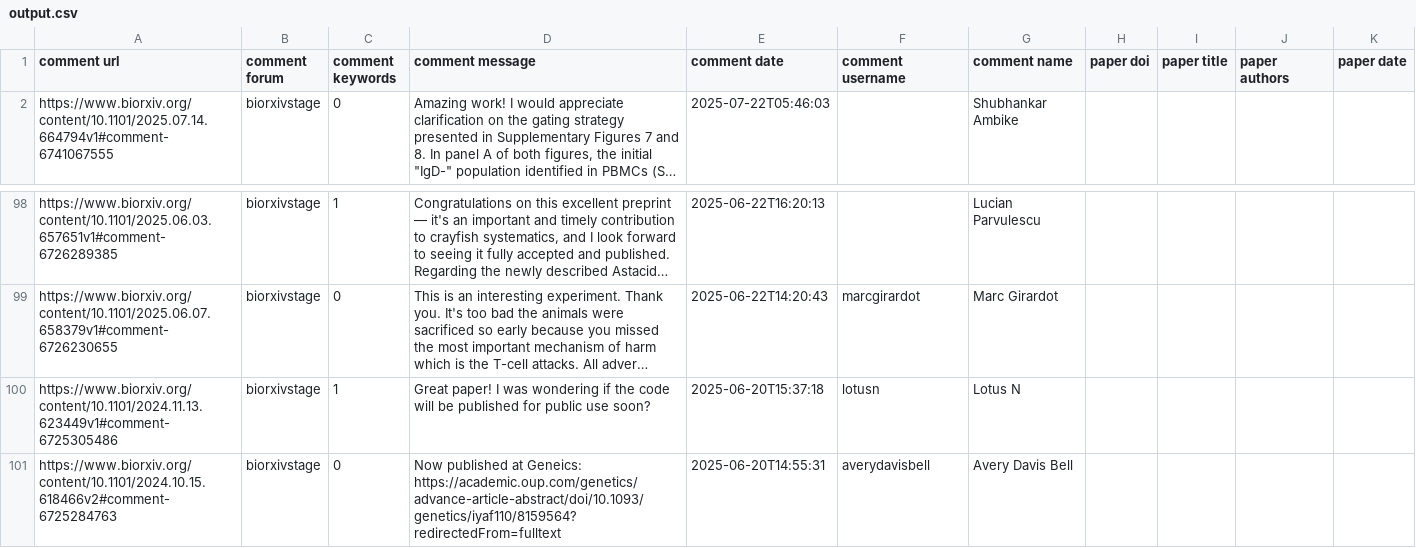
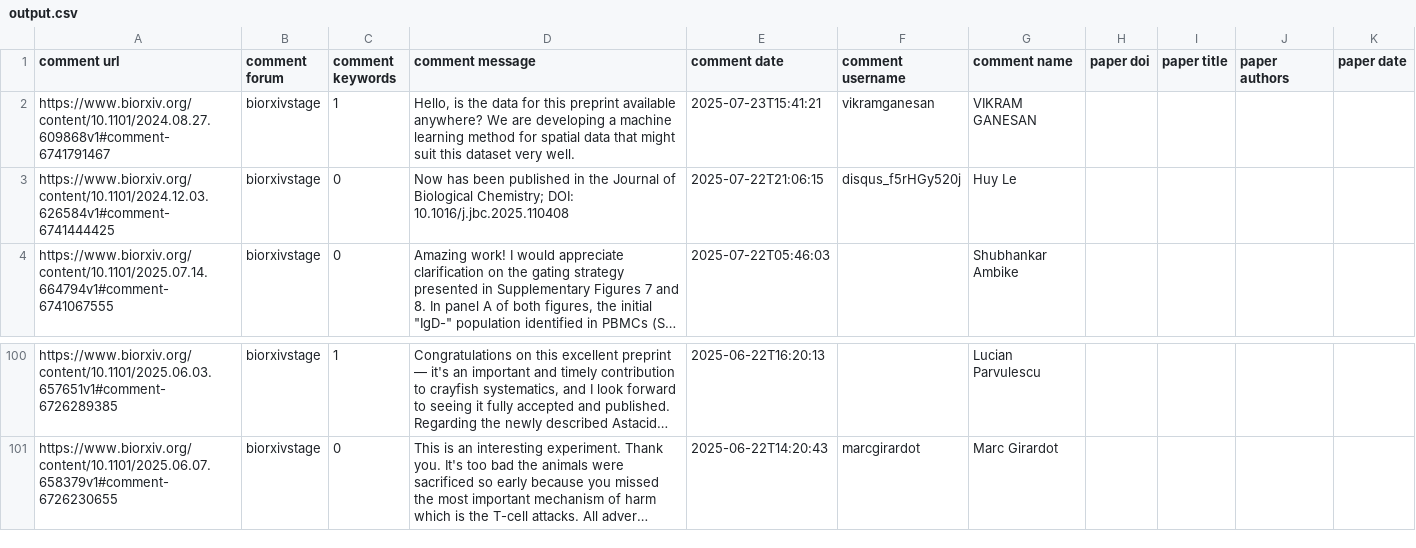
Before and after one commit to asapbio/feedback-asap, a CSV file: output.csv, drawn as a sheet; only a part is shown, gaps mark what is left out; long unchanged cells end in …; removed rows and columns are numbered as before the commit, all else as after; the diff names each change by its address in the sheet, - before the commit and + after, or states it on an @@ line.

```diff
--- a/output.csv
+++ b/output.csv
+row 2: https://www.biorxiv.org/content/10.1101/2024.08.27.609868v1#comment-6741791467 | biorxivstage | 1 | Hello, is the data for this preprint available anywhere? We are developing a machine learning method for spatial data that might suit this dataset very well. | 2025-07-23T15:41:21 | vikramganesan | VIKRAM GANESAN
+row 3: https://www.biorxiv.org/content/10.1101/2024.12.03.626584v1#comment-6741444425 | biorxivstage | 0 | Now has been published in the Journal of Biological Chemistry; DOI: 10.1016/j.jbc.2025.110408 | 2025-07-22T21:06:15 | disqus_f5rHGy520j | Huy Le
-row 100: https://www.biorxiv.org/content/10.1101/2024.11.13.623449v1#comment-6725305486 | biorxivstage | 1 | Great paper! I was wondering if the code will be published for public use soon? | 2025-06-20T15:37:18 | lotusn | Lotus N
-row 101: https://www.biorxiv.org/content/10.1101/2024.10.15.618466v2#comment-6725284763 | biorxivstage | 0 | Now published at Geneics: https://academic.oup.com/genetics/advance-article-abstract/doi/10.1093/genetics/iyaf110/8159564?redirectedFrom=fulltext | 2025-06-20T14:55:31 | averydavisbell | Avery Davis Bell
```
